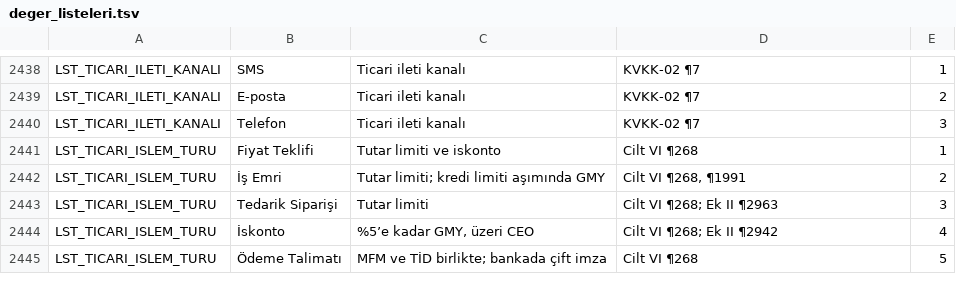
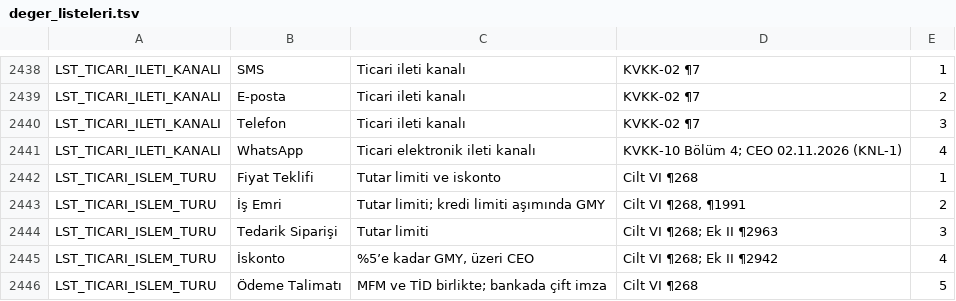
Before and after one commit to uakpinar722/YATONET360, a TSV file: veri/deger_listeleri.tsv, drawn as a sheet; only a part is shown, gaps mark what is left out.

```diff
--- a/veri/deger_listeleri.tsv
+++ b/veri/deger_listeleri.tsv
@@ -2440,2 +2440,3 @@ LST_TICARI_ILETI_KANALI	E-posta	Ticari ileti kanalı	KVKK-02 ¶7	2
 LST_TICARI_ILETI_KANALI	Telefon	Ticari ileti kanalı	KVKK-02 ¶7	3
+LST_TICARI_ILETI_KANALI	WhatsApp	Ticari elektronik ileti kanalı	KVKK-10 Bölüm 4; CEO 02.11.2026 (KNL-1)	4
 LST_TICARI_ISLEM_TURU	Fiyat Teklifi	Tutar limiti ve iskonto	Cilt VI ¶268	1
```
Also changed, not shown: 2 other files.
